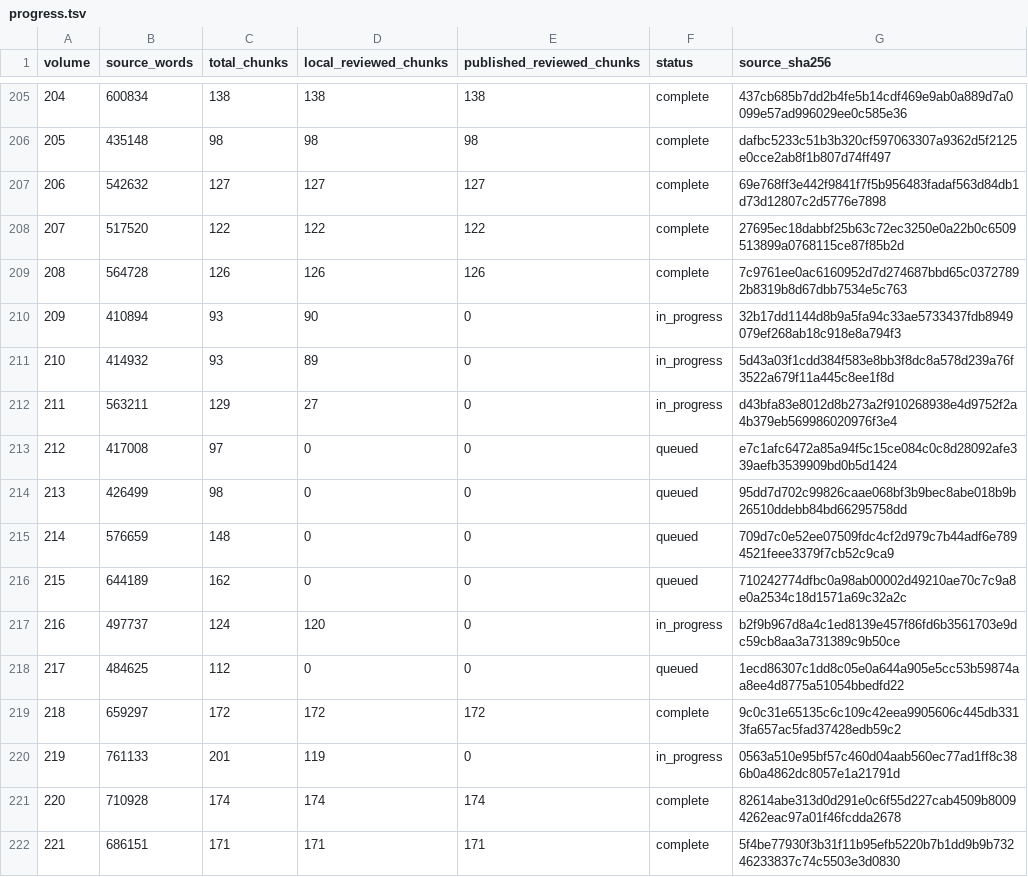
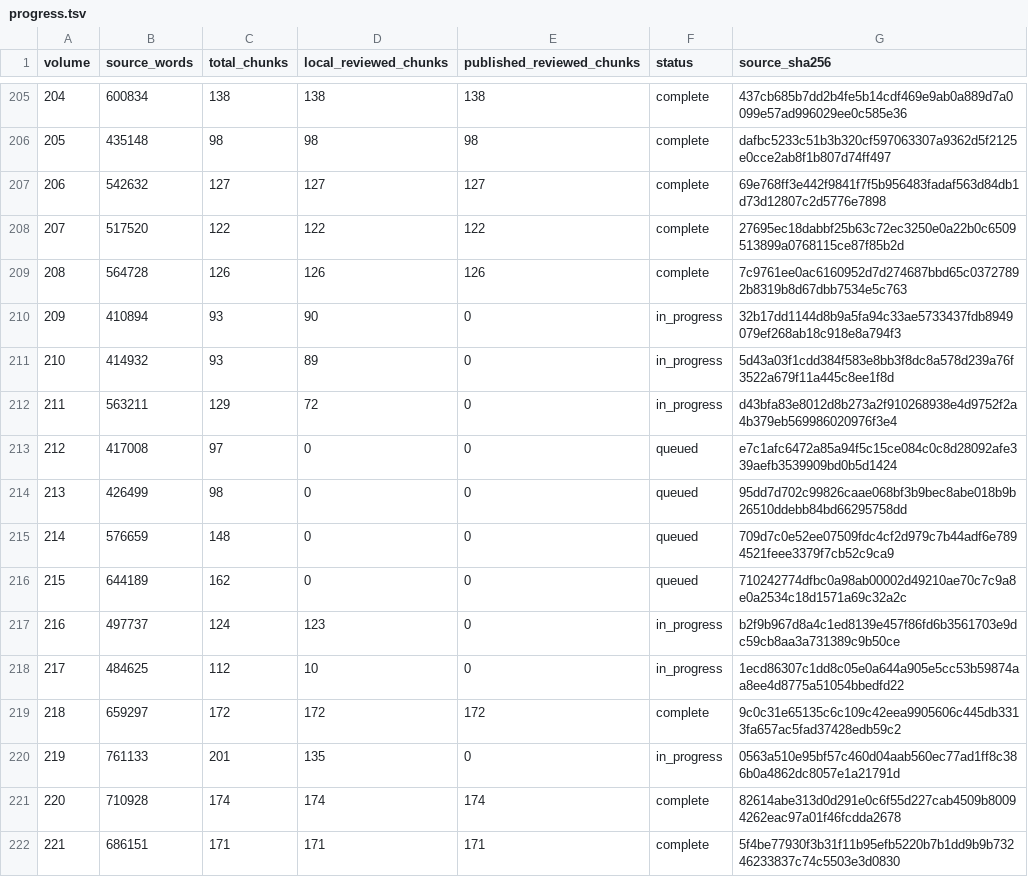
Before and after one commit to JM12344321/PatriologicaGraeciaTotalica, a TSV file: PL/progress.tsv, drawn as a sheet; only a part is shown, gaps mark what is left out.

Commit message:
Update PL translation progress

```diff
--- a/PL/progress.tsv
+++ b/PL/progress.tsv
@@ -211,3 +211,3 @@ volume	source_words	total_chunks	local_reviewed_chunks	published_reviewed_chunks
 210	414932	93	89	0	in_progress	5d43a03f1cdd384f583e8bb3f8dc8a578d239a76f3522a679f11a445c8ee1f8d
-211	563211	129	27	0	in_progress	d43bfa83e8012d8b273a2f910268938e4d9752f2a4b379eb569986020976f3e4
+211	563211	129	72	0	in_progress	d43bfa83e8012d8b273a2f910268938e4d9752f2a4b379eb569986020976f3e4
 212	417008	97	0	0	queued	e7c1afc6472a85a94f5c15ce084c0c8d28092afe339aefb3539909bd0b5d1424
@@ -216,6 +216,6 @@ volume	source_words	total_chunks	local_reviewed_chunks	published_reviewed_chunks
 215	644189	162	0	0	queued	710242774dfbc0a98ab00002d49210ae70c7c9a8e0a2534c18d1571a69c32a2c
-216	497737	124	120	0	in_progress	b2f9b967d8a4c1ed8139e457f86fd6b3561703e9dc59cb8aa3a731389c9b50ce
-217	484625	112	0	0	queued	1ecd86307c1dd8c05e0a644a905e5cc53b59874aa8ee4d8775a51054bbedfd22
+216	497737	124	123	0	in_progress	b2f9b967d8a4c1ed8139e457f86fd6b3561703e9dc59cb8aa3a731389c9b50ce
+217	484625	112	10	0	in_progress	1ecd86307c1dd8c05e0a644a905e5cc53b59874aa8ee4d8775a51054bbedfd22
 218	659297	172	172	172	complete	9c0c31e65135c6c109c42eea9905606c445db3313fa657ac5fad37428edb59c2
-219	761133	201	119	0	in_progress	0563a510e95bf57c460d04aab560ec77ad1ff8c386b0a4862dc8057e1a21791d
+219	761133	201	135	0	in_progress	0563a510e95bf57c460d04aab560ec77ad1ff8c386b0a4862dc8057e1a21791d
 220	710928	174	174	174	complete	82614abe313d0d291e0c6f55d227cab4509b80094262eac97a01f46fcdda2678
```
